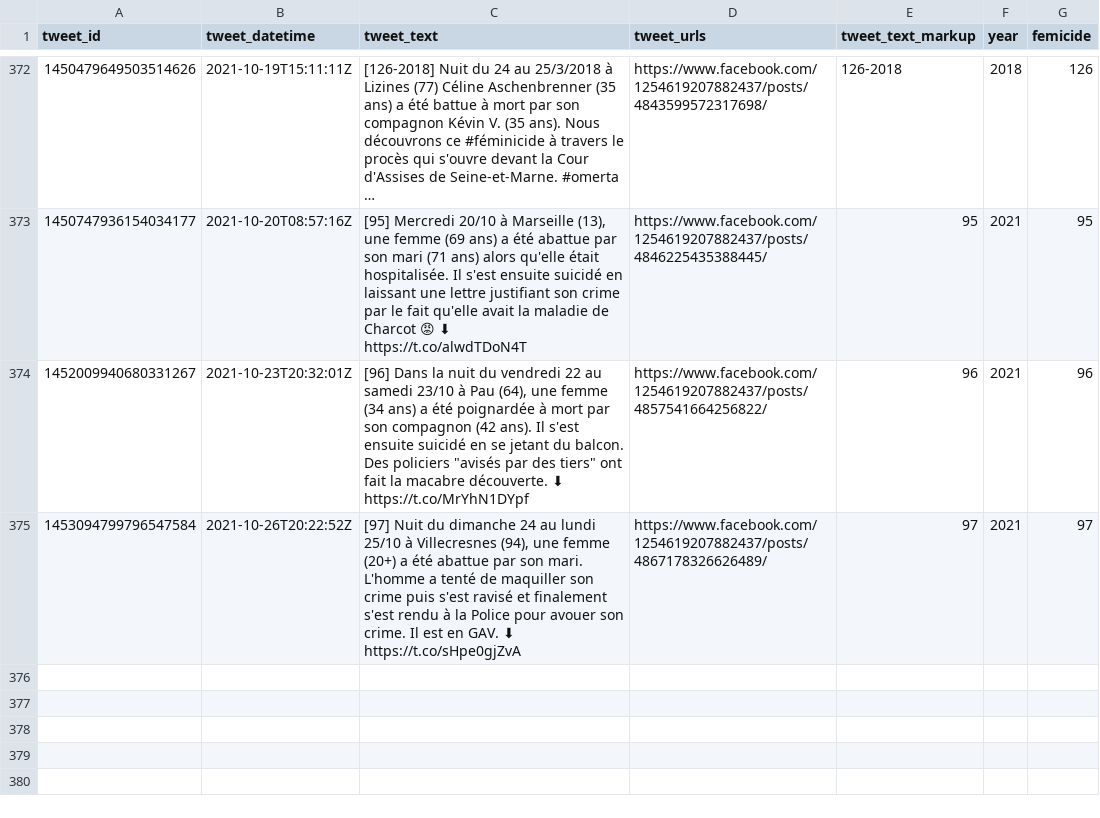
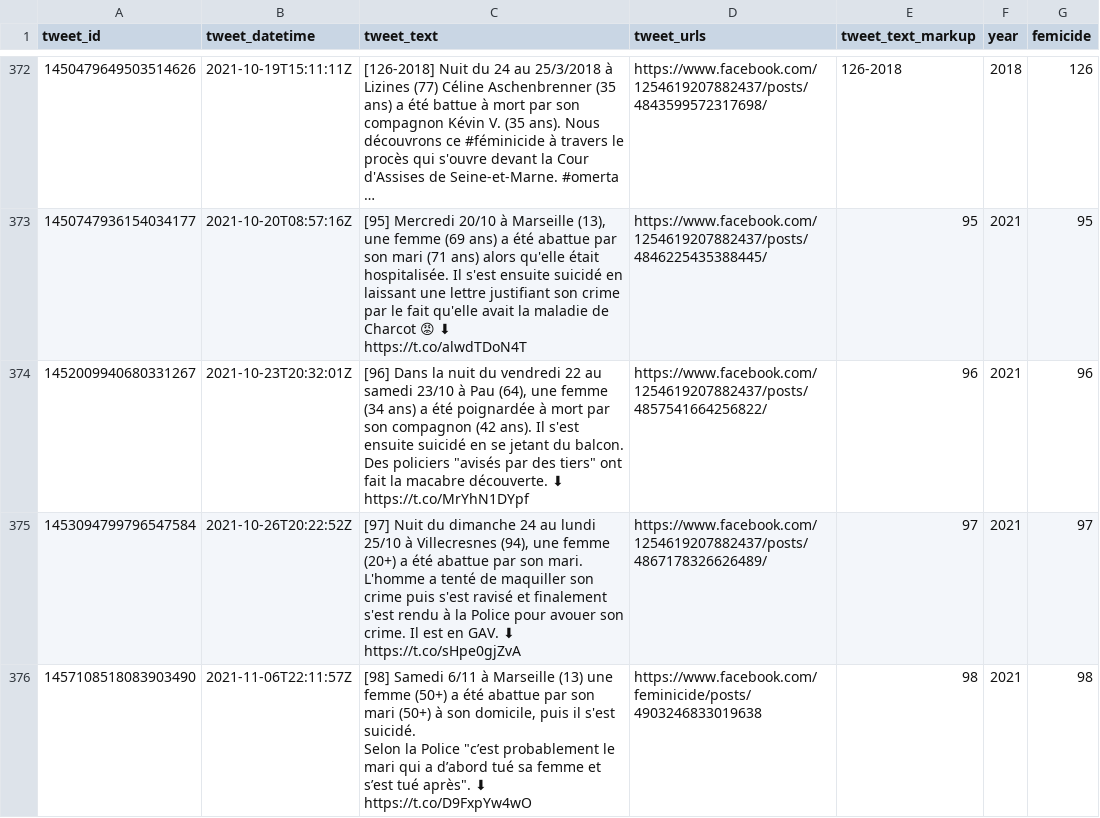
Before and after one commit to cedricbatailler/femicides_fr, a CSV file: data/femicide.csv, drawn as a sheet; only a part is shown, gaps mark what is left out; long unchanged cells end in …; ↵ is a line break in a cell; the diff names each change by its address in the sheet, - before the commit and + after, or states it on an @@ line.

```diff
--- a/data/femicide.csv
+++ b/data/femicide.csv
+row 376: 1457108518083903490 | 2021-11-06T22:11:57Z | [98] Samedi 6/11 à Marseille (13) une femme (50+) a été abattue par son mari (50+) à son domicile, puis il s'est suicidé. ↵ Selon la Police "c’est probablement le mari qui a d’abord tué sa femme et s’est tué après". ⬇ ↵ https://t.co/D9FxpYw4wO | https://www.facebook.com/feminicide/posts/4903246833019638 | 98 | 2021 | 98
```
Also changed, not shown: 1 other file.
